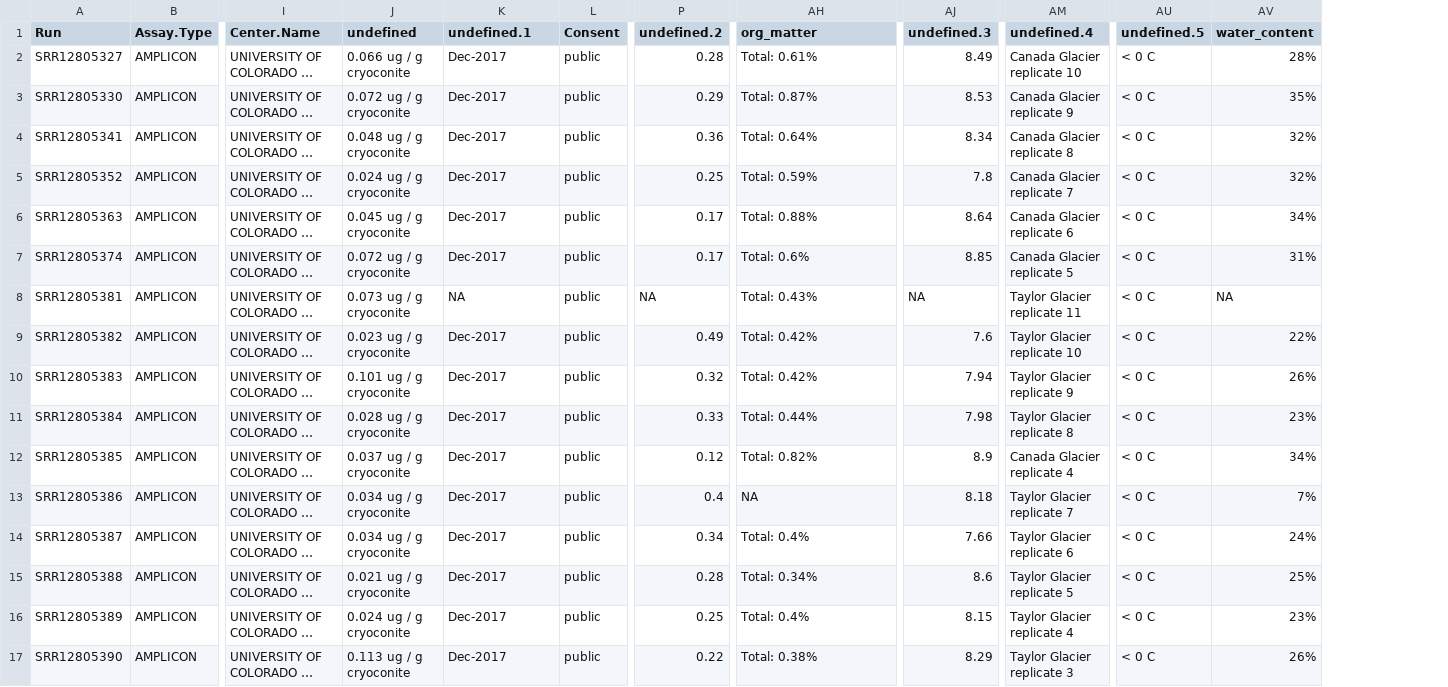
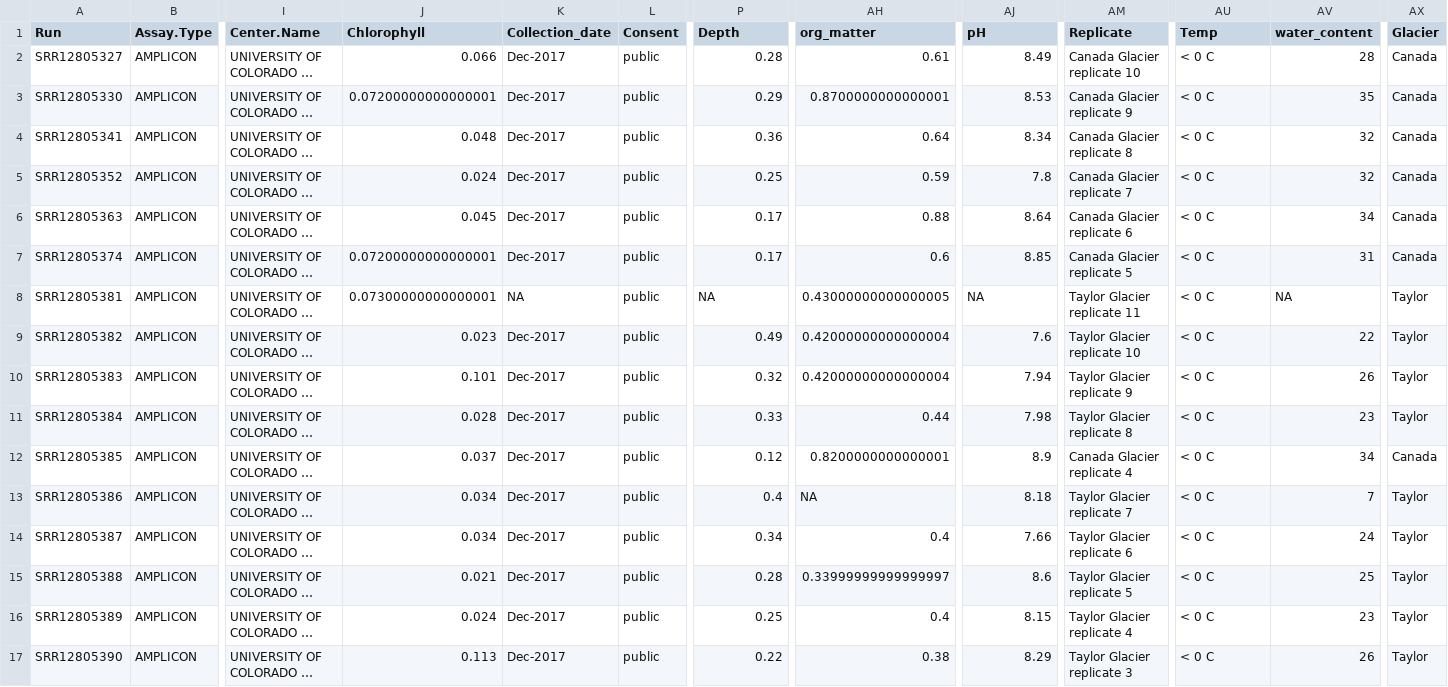
Before and after one commit to amysolman/PhD, a TSV file: Projects/Chapter1/Analyses/results/cleaned_files/SraRunTable-mod.tsv, drawn as a sheet; only a part is shown, gaps mark what is left out; long unchanged cells end in …; removed rows and columns are numbered as before the commit, all else as after; the diff covers the shown part only; the diff names each change by its address in the sheet, - before the commit and + after, or states it on an @@ line.

```diff
--- a/Projects/Chapter1/Analyses/results/cleaned_files/SraRunTable-mod.tsv
+++ b/Projects/Chapter1/Analyses/results/cleaned_files/SraRunTable-mod.tsv
-column J (undefined), rows 2-17: 0.066 ug / g cryoconite | 0.072 ug / g cryoconite | 0.048 ug / g cryoconite | 0.024 ug / g cryoconite | 0.045 ug / g cryoconite | 0.072 ug / g cryoconite | 0.073 ug / g cryoconite | 0.023 ug / g cryoconite | 0.101 ug / g cryoconite | 0.028 ug / g cryoconite | 0.037 ug / g cryoconite | 0.034 ug / g cryoconite | 0.034 ug / g cryoconite | 0.021 ug / g cryoconite | 0.024 ug / g cryoconite | 0.113 ug / g cryoconite
+column J (Chlorophyll), rows 2-17: 0.066 | 0.07200000000000001 | 0.048 | 0.024 | 0.045 | 0.07200000000000001 | 0.07300000000000001 | 0.023 | 0.101 | 0.028 | 0.037 | 0.034 | 0.034 | 0.021 | 0.024 | 0.113
+column AX (Glacier), rows 2-17: Canada | Canada | Canada | Canada | Canada | Canada | Taylor | Taylor | Taylor | Taylor | Canada | Taylor | Taylor | Taylor | Taylor | Taylor
-K1: undefined.1
+K1: Collection_date
-P1: undefined.2
+P1: Depth
-AJ1: undefined.3
+AJ1: pH
-AM1: undefined.4
+AM1: Replicate
-AU1: undefined.5
+AU1: Temp
-AH2 (org_matter): Total: 0.61%
+AH2 (org_matter): 0.61
-AV2 (water_content): 28%
+AV2 (water_content): 28
-AH3 (org_matter): Total: 0.87%
+AH3 (org_matter): 0.8700000000000001
-AV3 (water_content): 35%
+AV3 (water_content): 35
-AH4 (org_matter): Total: 0.64%
+AH4 (org_matter): 0.64
-AV4:AV5 (water_content): 32%
+AV4:AV5 (water_content): 32
-AH5 (org_matter): Total: 0.59%
+AH5 (org_matter): 0.59
-AH6 (org_matter): Total: 0.88%
+AH6 (org_matter): 0.88
-AV6 (water_content): 34%
+AV6 (water_content): 34
-AH7 (org_matter): Total: 0.6%
+AH7 (org_matter): 0.6
-AV7 (water_content): 31%
+AV7 (water_content): 31
-AH8 (org_matter): Total: 0.43%
+AH8 (org_matter): 0.43000000000000005
-AH9:AH10 (org_matter): Total: 0.42%
+AH9:AH10 (org_matter): 0.42000000000000004
-AV9 (water_content): 22%
+AV9 (water_content): 22
-AV10 (water_content): 26%
+AV10 (water_content): 26
-AH11 (org_matter): Total: 0.44%
+AH11 (org_matter): 0.44
-AV11 (water_content): 23%
+AV11 (water_content): 23
-AH12 (org_matter): Total: 0.82%
+AH12 (org_matter): 0.8200000000000001
-AV12 (water_content): 34%
+AV12 (water_content): 34
-AV13 (water_content): 7%
+AV13 (water_content): 7
-AH14 (org_matter): Total: 0.4%
+AH14 (org_matter): 0.4
-AV14 (water_content): 24%
+AV14 (water_content): 24
-AH15 (org_matter): Total: 0.34%
+AH15 (org_matter): 0.33999999999999997
-AV15 (water_content): 25%
+AV15 (water_content): 25
-AH16 (org_matter): Total: 0.4%
+AH16 (org_matter): 0.4
-AV16 (water_content): 23%
+AV16 (water_content): 23
-AH17 (org_matter): Total: 0.38%
+AH17 (org_matter): 0.38
-AV17 (water_content): 26%
+AV17 (water_content): 26
```
Also changed, not shown: 35 edited cells elsewhere in this file, 29 other files.
